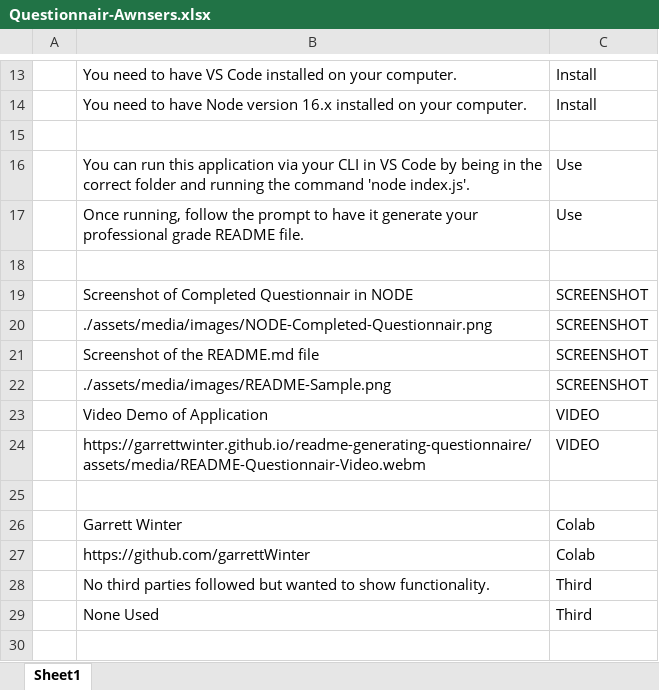
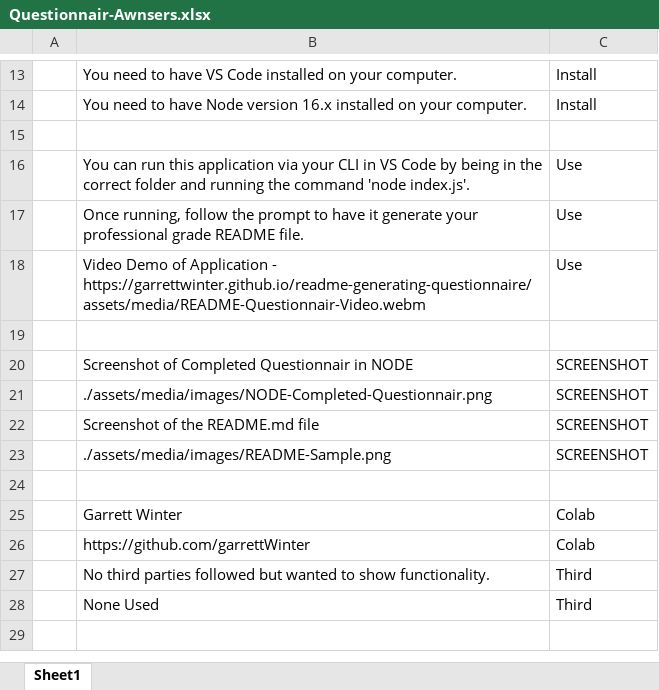
Before and after one commit to garrettWinter/readme-generating-questionnaire, an Excel workbook: Questionnair-Awnsers.xlsx, sheet Sheet1, drawn as a sheet; only a part is shown, gaps mark what is left out; values as stored, in another font and other column widths than the file's, no borders; removed rows and columns are numbered as before the commit, all else as after; the diff names each change by its address in the sheet, - before the commit and + after, or states it on an @@ line.

Commit message:
Moved Video to useage bullets, as they were breaking in the screenshots section.

```diff
--- a/Questionnair-Awnsers.xlsx (sheet Sheet1)
+++ b/Questionnair-Awnsers.xlsx (sheet Sheet1)
+row 18:  | Video Demo of Application - https://garrettwinter.github.io/readme-generating-questionnaire/assets/media/README-Questionnair-Video.webm | Use
-row 23:  | Video Demo of Application | VIDEO
-row 24:  | https://garrettwinter.github.io/readme-generating-questionnaire/assets/media/README-Questionnair-Video.webm | VIDEO
```
Also changed, not shown: 1 other file.
